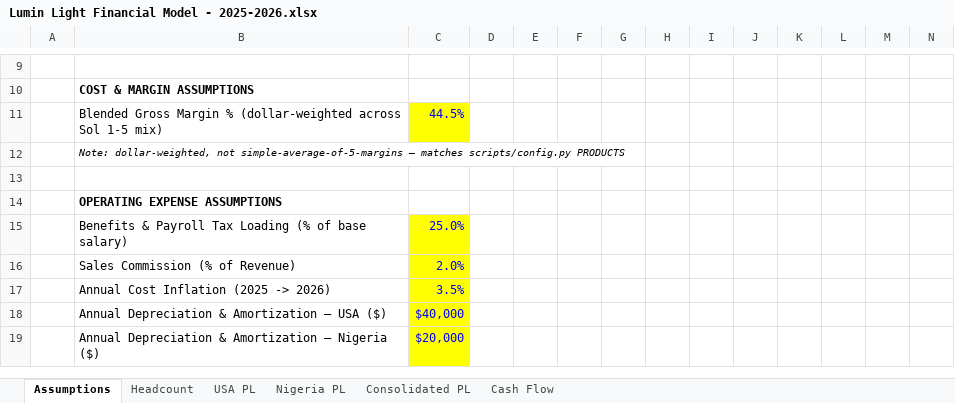
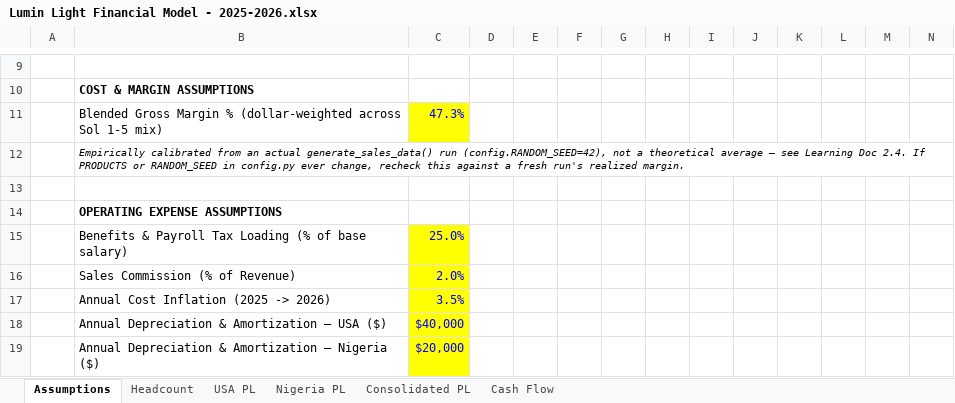
Before and after one commit to tlreyesjove/lumin-light-dashboard, an Excel workbook: Lumin Light Financial Model - 2025-2026.xlsx, sheet Assumptions, drawn as a sheet; only a part is shown, gaps mark what is left out; values as stored, in another font and other column widths than the file's, no borders; the diff names each change by its address in the sheet, - before the commit and + after, or states it on an @@ line.

Commit message:
Wire real budget figures into Finance tab; fix EBIT comparison framing
budget_revenue/budget_ebit now pull straight from the financial model's
monthly P&L (not noise layered on actuals), and actual Opex is computed
from the same cost structure (headcount, fixed categories, commission)
instead of a flat 32%-of-revenue guess — so Actual and Budget are built
consistently and their variance reflects real business differences, not
two disconnected cost models.

Recalibrated the model's blended gross margin (44.5% -> 47.3%) to match
what the sales generator actually realizes with the current random seed
and small sample size, rather than a theoretical average that undershoots.

Also fixed how EBIT gets compared: YTD actual EBIT belongs against the
FULL fiscal year's budget, not a prorated slice of it. A prorated
comparison double-counts the seasonality assumption (fixed costs aren't
spread evenly month to month), which made an early version of this look
like a 150% budget overshoot — the real story, against the correct
full-year denominator, is a much more sensible ~75%.

```diff
--- a/Lumin Light Financial Model - 2025-2026.xlsx (sheet Assumptions)
+++ b/Lumin Light Financial Model - 2025-2026.xlsx (sheet Assumptions)
-C11: 44.5%
+C11: 47.3%
-B12: Note: dollar-weighted, not simple-average-of-5-margins — matches scripts/config.py PRODUCTS
+B12: Empirically calibrated from an actual generate_sales_data() run (config.RANDOM_SEED=42), not a theoretical average — see Learning Doc 2.4. If PRODUCTS or RANDOM_SEED in config.py ever change, recheck this against a fresh run's realized margin.
```
Also changed, not shown: sheet Cash Flow, sheet Nigeria PL, sheet USA PL, sheet Consolidated PL, 3 other files.
